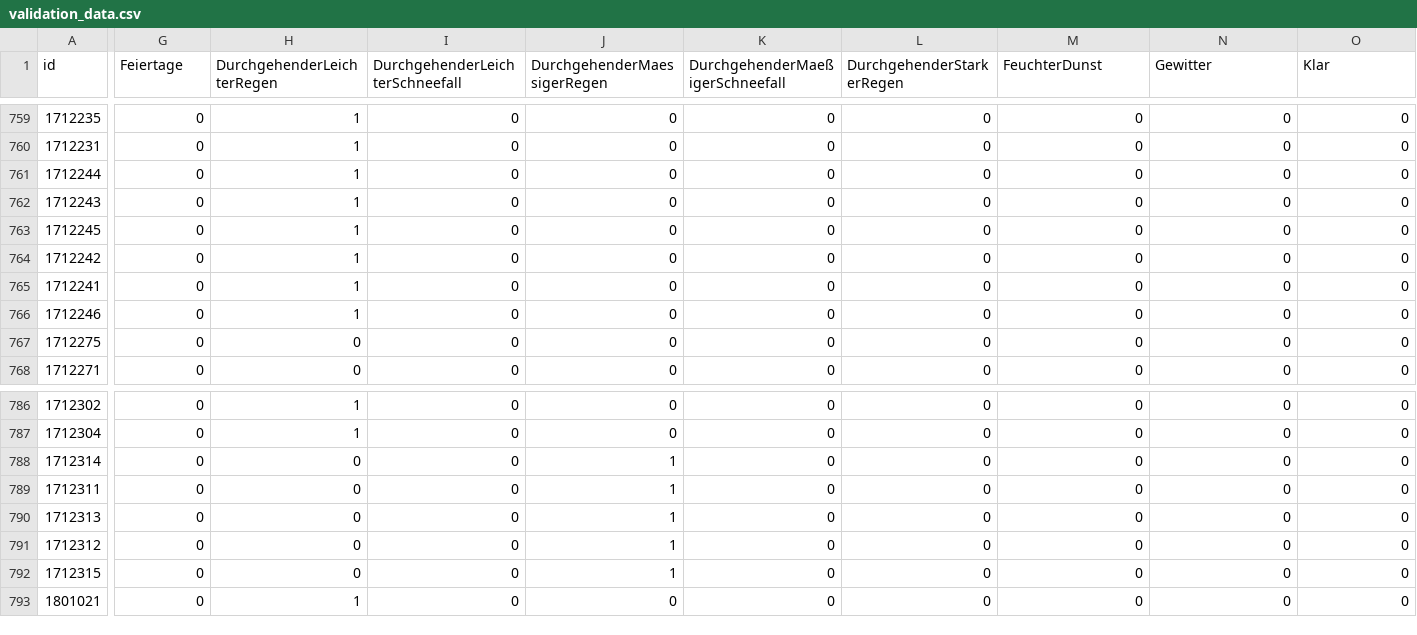
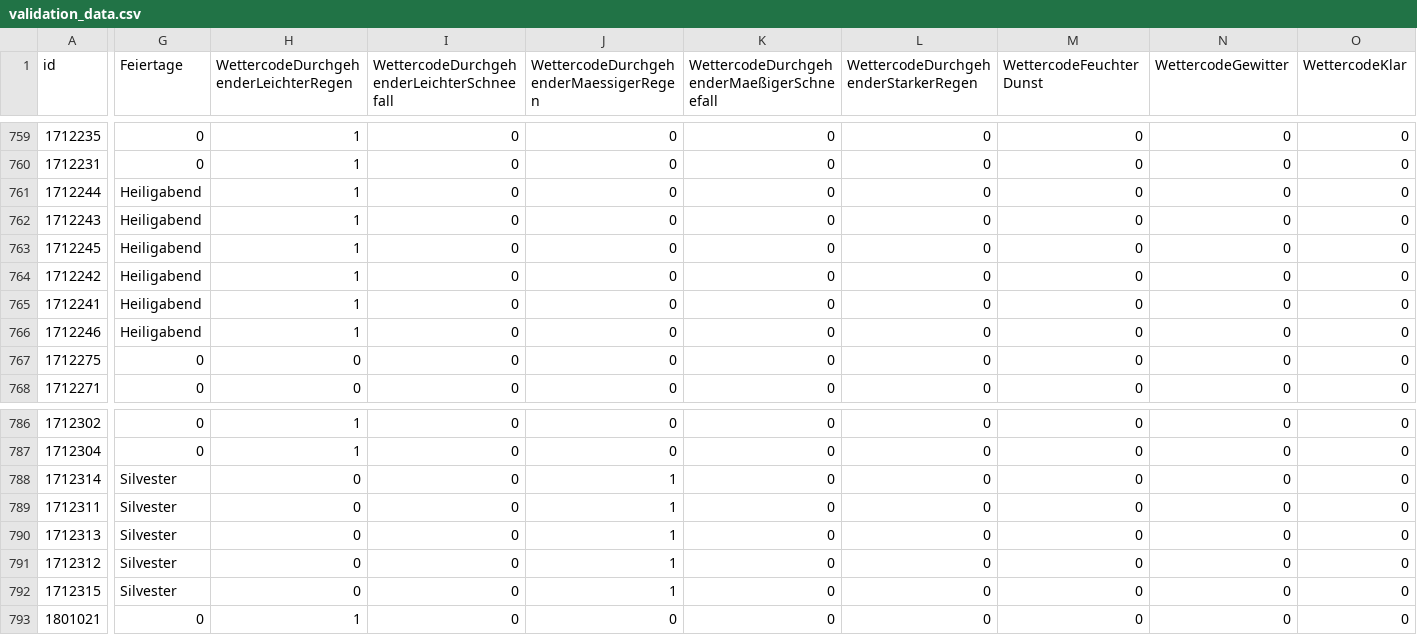
Before and after one commit to clarabri/machine_learning_submission, a CSV file: 0_DataPreparation/data/validation_data.csv, drawn as a sheet; only a part is shown, gaps mark what is left out; the diff covers the shown part only; the diff names each change by its address in the sheet, - before the commit and + after, or states it on an @@ line.

```diff
--- a/0_DataPreparation/data/validation_data.csv
+++ b/0_DataPreparation/data/validation_data.csv
-H1: DurchgehenderLeichterRegen
+H1: WettercodeDurchgehenderLeichterRegen
-I1: DurchgehenderLeichterSchneefall
+I1: WettercodeDurchgehenderLeichterSchneefall
-J1: DurchgehenderMaessigerRegen
+J1: WettercodeDurchgehenderMaessigerRegen
-K1: DurchgehenderMaeßigerSchneefall
+K1: WettercodeDurchgehenderMaeßigerSchneefall
-L1: DurchgehenderStarkerRegen
+L1: WettercodeDurchgehenderStarkerRegen
-M1: FeuchterDunst
+M1: WettercodeFeuchterDunst
-N1: Gewitter
+N1: WettercodeGewitter
-O1: Klar
+O1: WettercodeKlar
-G761:G766 (Feiertage): 0
+G761:G766 (Feiertage): Heiligabend
-G788:G792 (Feiertage): 0
+G788:G792 (Feiertage): Silvester
```
Also changed, not shown: 44 edited cells elsewhere in this file, 0_DataPreparation/data/test_data.csv, 4 other files.
